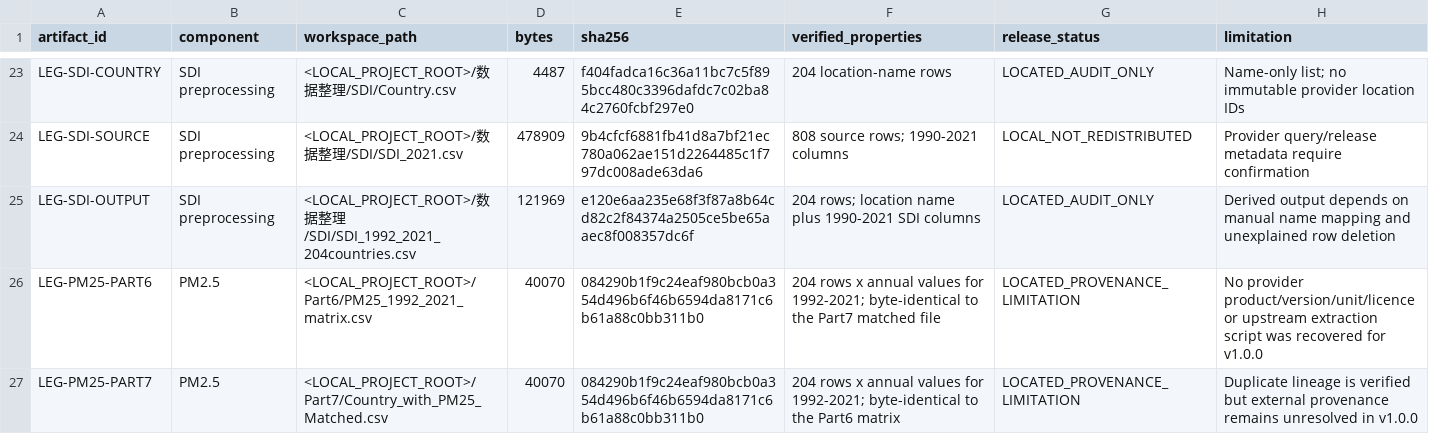
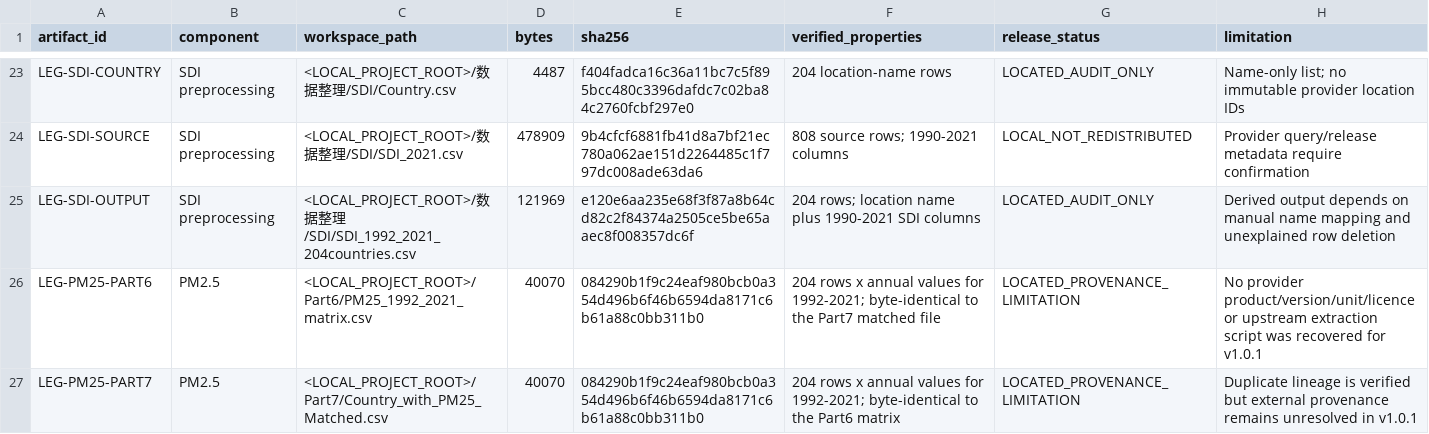
Before and after one commit to casper4869/IHD-DD-reproducibility, a CSV file: manifests/legacy_source_artifact_inventory.csv, drawn as a sheet; only a part is shown, gaps mark what is left out; the diff covers the shown part only.

```diff
--- a/manifests/legacy_source_artifact_inventory.csv
+++ b/manifests/legacy_source_artifact_inventory.csv
@@ -25,3 +25,3 @@ LEG-SDI-SOURCE,SDI preprocessing,<LOCAL_PROJECT_ROOT>/数据整理/SDI/SDI_2021.
 LEG-SDI-OUTPUT,SDI preprocessing,<LOCAL_PROJECT_ROOT>/数据整理/SDI/SDI_1992_2021_204countries.csv,121969,e120e6aa235e68f3f87a8b64cd82c2f84374a2505ce5be65aaec8f008357dc6f,204 rows; location name plus 1990-2021 SDI columns,LOCATED_AUDIT_ONLY,Derived output depends on manual name mapping and unexplained row deletion
-LEG-PM25-PART6,PM2.5,<LOCAL_PROJECT_ROOT>/Part6/PM25_1992_2021_matrix.csv,40070,084290b1f9c24eaf980bcb0a354d496b6f46b6594da8171c6b61a88c0bb311b0,204 rows x annual values for 1992-2021; byte-identical to the Part7 matched file,LOCATED_PROVENANCE_LIMITATION,No provider product/version/unit/licence or upstream extraction script was recovered for v1.0.0
-LEG-PM25-PART7,PM2.5,<LOCAL_PROJECT_ROOT>/Part7/Country_with_PM25_Matched.csv,40070,084290b1f9c24eaf980bcb0a354d496b6f46b6594da8171c6b61a88c0bb311b0,204 rows x annual values for 1992-2021; byte-identical to the Part6 matrix,LOCATED_PROVENANCE_LIMITATION,Duplicate lineage is verified but external provenance remains unresolved in v1.0.0
+LEG-PM25-PART6,PM2.5,<LOCAL_PROJECT_ROOT>/Part6/PM25_1992_2021_matrix.csv,40070,084290b1f9c24eaf980bcb0a354d496b6f46b6594da8171c6b61a88c0bb311b0,204 rows x annual values for 1992-2021; byte-identical to the Part7 matched file,LOCATED_PROVENANCE_LIMITATION,No provider product/version/unit/licence or upstream extraction script was recovered for v1.0.1
+LEG-PM25-PART7,PM2.5,<LOCAL_PROJECT_ROOT>/Part7/Country_with_PM25_Matched.csv,40070,084290b1f9c24eaf980bcb0a354d496b6f46b6594da8171c6b61a88c0bb311b0,204 rows x annual values for 1992-2021; byte-identical to the Part6 matrix,LOCATED_PROVENANCE_LIMITATION,Duplicate lineage is verified but external provenance remains unresolved in v1.0.1
```
Also changed, not shown: 5 edited cells elsewhere in this file, manifests/input_data_inventory.csv, manifests/package_file_manifest_sha256.csv, 36 other files.
